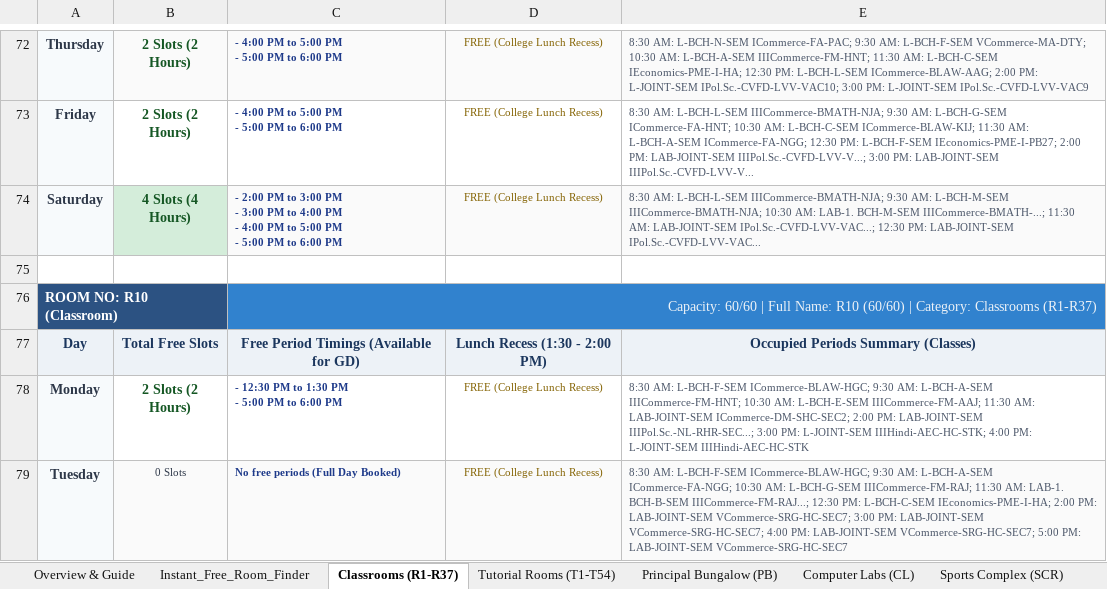
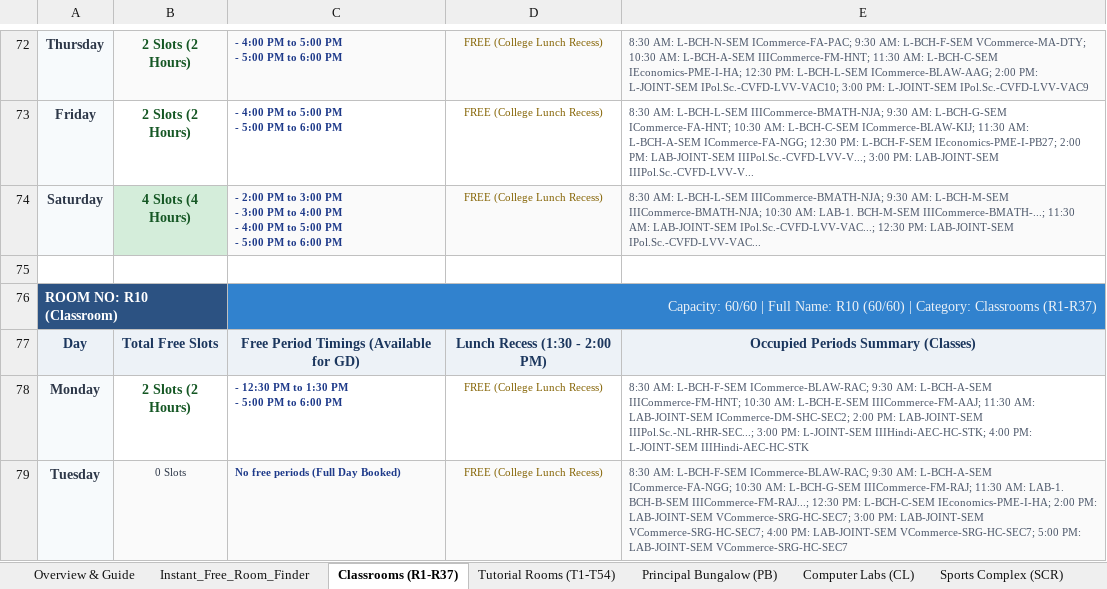
Before and after one commit to anand-srcc/srcc-free-classrooms, an Excel workbook: SRCC_Free_Classrooms_Timetable.xlsx, sheet Classrooms (R1-R37), drawn as a sheet; only a part is shown, gaps mark what is left out; values as stored, in another font and other column widths than the file's, no borders; the diff covers the shown part only; the diff names each change by its address in the sheet, - before the commit and + after, or states it on an @@ line.

```diff
--- a/SRCC_Free_Classrooms_Timetable.xlsx (sheet Classrooms (R1-R37))
+++ b/SRCC_Free_Classrooms_Timetable.xlsx (sheet Classrooms (R1-R37))
-E78: …AM: L-BCH-F-SEM ICommerce-BLAW-HGC; 9:30 AM:…
+E78: …AM: L-BCH-F-SEM ICommerce-BLAW-RAC; 9:30 AM:…
-E79: …AM: L-BCH-F-SEM ICommerce-BLAW-HGC; 9:30 AM:…
+E79: …AM: L-BCH-F-SEM ICommerce-BLAW-RAC; 9:30 AM:…
```
Also changed, not shown: 4 edited cells elsewhere in this sheet, sheet Tutorial Rooms (T1-T54), web_app/SRCC_Free_Classrooms_Timetable.xlsx, 3 other files.
